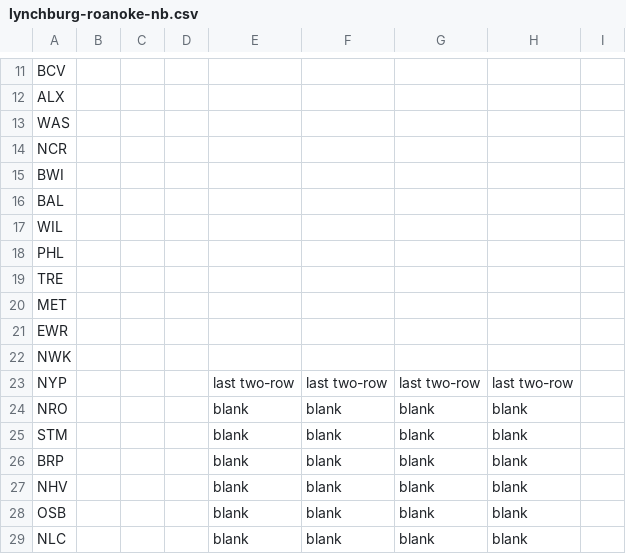
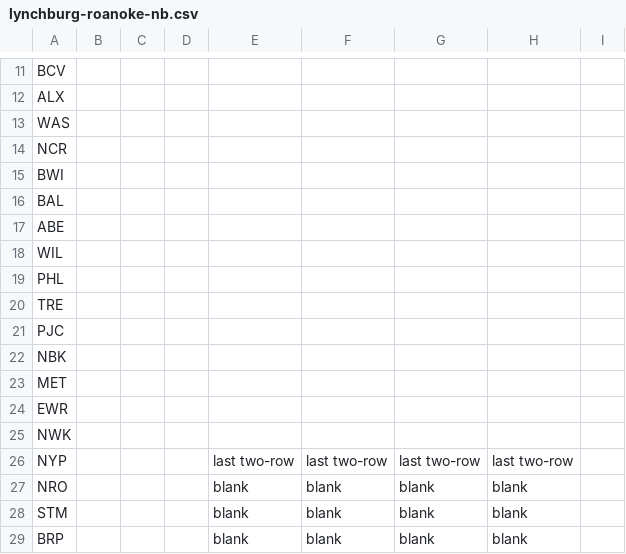
Before and after one commit to neroden/timetable_kit, a CSV file: timetable_kit/specs_amtrak/lynchburg-roanoke-nb.csv, drawn as a sheet; only a part is shown, gaps mark what is left out; the shorter side is filled out with more unchanged rows; the diff names each change by its address in the sheet, - before the commit and + after, or states it on an @@ line.

```diff
--- a/timetable_kit/specs_amtrak/lynchburg-roanoke-nb.csv
+++ b/timetable_kit/specs_amtrak/lynchburg-roanoke-nb.csv
+row 17: ABE
+row 21: PJC
+row 22: NBK
```
Also changed, not shown: timetable_kit/specs_amtrak/lynchburg-roanoke-sb.csv.
